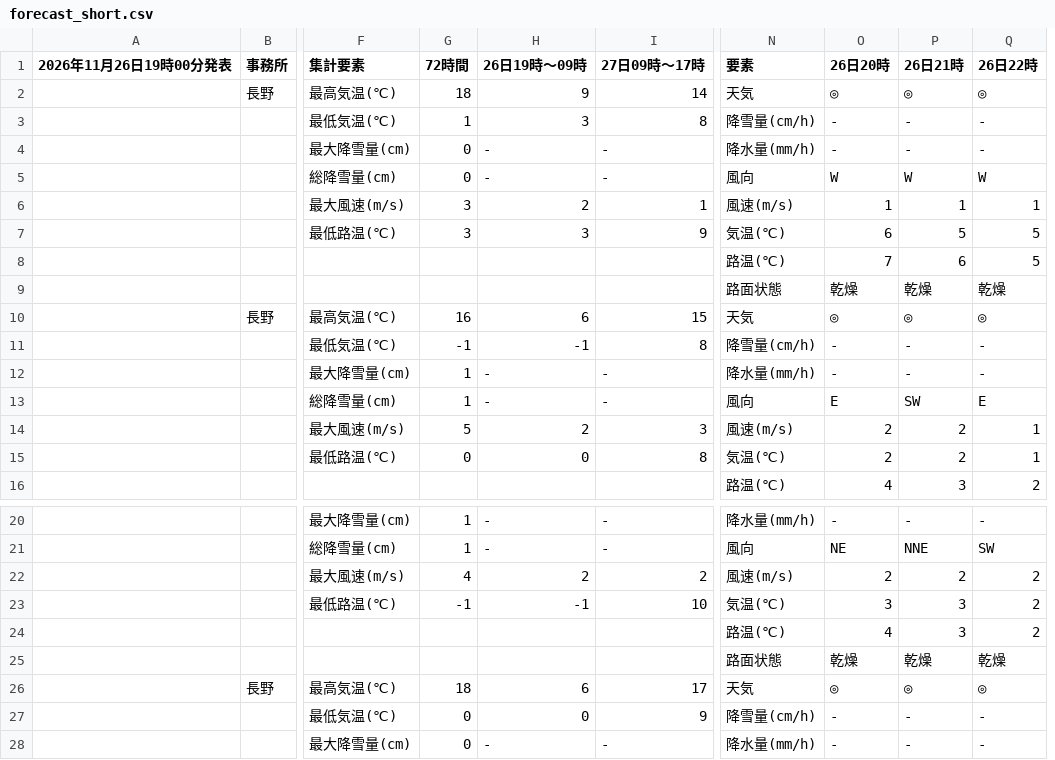
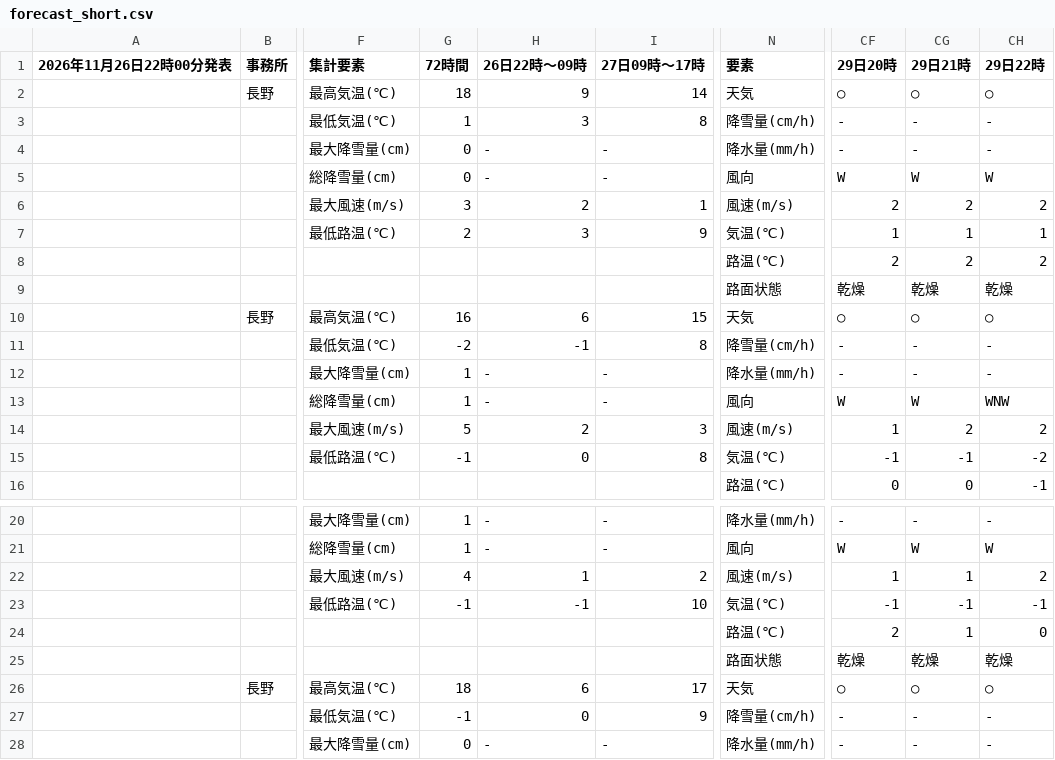
Before and after one commit to ophiuchus-hg/tenki, a CSV file: forecast_short.csv, drawn as a sheet; only a part is shown, gaps mark what is left out; removed rows and columns are numbered as before the commit, all else as after; the diff covers the shown part only; the diff names each change by its address in the sheet, - before the commit and + after, or states it on an @@ line.

Commit message:
予報データを更新

```diff
--- a/forecast_short.csv
+++ b/forecast_short.csv
-column O (26日20時), rows 2-16: ◎ | - | - | W | 1 | 6 | 7 | 乾燥 | ◎ | - | - | E | 2 | 2 | 4; rows 20-28: - | NE | 2 | 3 | 4 | 乾燥 | ◎ | - | -
-column P (26日21時), rows 2-16: ◎ | - | - | W | 1 | 5 | 6 | 乾燥 | ◎ | - | - | SW | 2 | 2 | 3; rows 20-28: - | NNE | 2 | 3 | 3 | 乾燥 | ◎ | - | -
-column Q (26日22時), rows 2-16: ◎ | - | - | W | 1 | 5 | 5 | 乾燥 | ◎ | - | - | E | 1 | 1 | 2; rows 20-28: - | SW | 2 | 2 | 2 | 乾燥 | ◎ | - | -
+column CF (29日20時), rows 2-16: ○ | - | - | W | 2 | 1 | 2 | 乾燥 | ○ | - | - | W | 1 | -1 | 0; rows 20-28: - | W | 1 | -1 | 2 | 乾燥 | ○ | - | -
+column CG (29日21時), rows 2-16: ○ | - | - | W | 2 | 1 | 2 | 乾燥 | ○ | - | - | W | 2 | -1 | 0; rows 20-28: - | W | 1 | -1 | 1 | 乾燥 | ○ | - | -
+column CH (29日22時), rows 2-16: ○ | - | - | W | 2 | 1 | 2 | 乾燥 | ○ | - | - | WNW | 2 | -2 | -1; rows 20-28: - | W | 2 | -1 | 0 | 乾燥 | ○ | - | -
-A1: 2026年11月26日19時00分発表
+A1: 2026年11月26日22時00分発表
-H1: 26日19時〜09時
+H1: 26日22時〜09時
-G7 (72時間): 3
+G7 (72時間): 2
-G11 (72時間): -1
+G11 (72時間): -2
-G15 (72時間): 0
+G15 (72時間): -1
-H22 (26日22時〜09時): 2
+H22 (26日22時〜09時): 1
-G27 (72時間): 0
+G27 (72時間): -1
```
Also changed, not shown: 10 edited cells elsewhere in this file.
